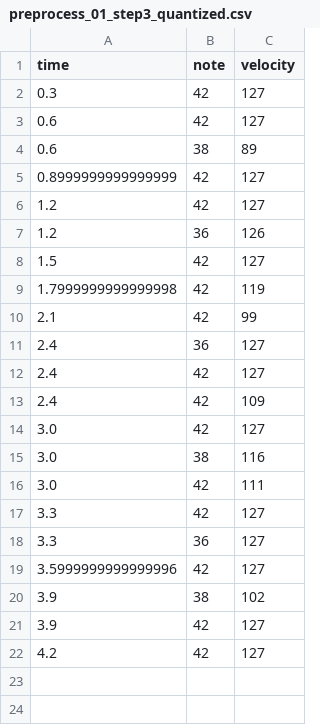
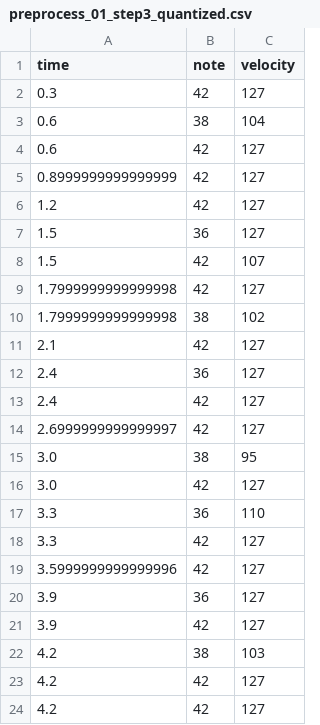
Before and after one commit to KIST-delight-robotics/DrumRobot2, a CSV file: DrumSound/record_preprocess_steps/preprocess_01_step3_quantized.csv, drawn as a sheet.

```diff
--- a/DrumSound/record_preprocess_steps/preprocess_01_step3_quantized.csv
+++ b/DrumSound/record_preprocess_steps/preprocess_01_step3_quantized.csv
@@ -2,21 +2,23 @@ time,note,velocity
 0.3,42,127
+0.6,38,104
 0.6,42,127
-0.6,38,89
 0.8999999999999999,42,127
 1.2,42,127
-1.2,36,126
-1.5,42,127
-1.7999999999999998,42,119
-2.1,42,99
+1.5,36,127
+1.5,42,107
+1.7999999999999998,42,127
+1.7999999999999998,38,102
+2.1,42,127
 2.4,36,127
 2.4,42,127
-2.4,42,109
+2.6999999999999997,42,127
+3.0,38,95
 3.0,42,127
-3.0,38,116
-3.0,42,111
+3.3,36,110
 3.3,42,127
-3.3,36,127
 3.5999999999999996,42,127
-3.9,38,102
+3.9,36,127
 3.9,42,127
+4.2,38,103
+4.2,42,127
 4.2,42,127
```
Also changed, not shown: DrumSound/record_preprocess_steps/preprocess_00_step3_quantized.csv, DrumSound/record_preprocess_steps/preprocess_01_step1_debounced.csv, 34 other files.
